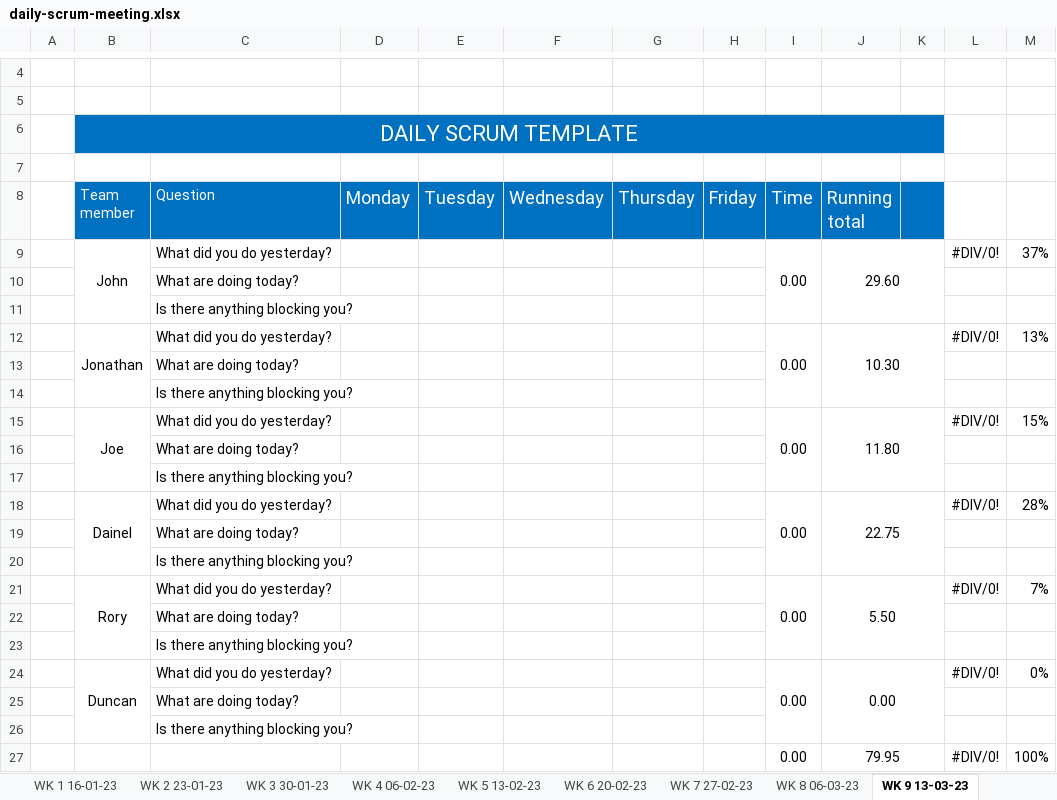
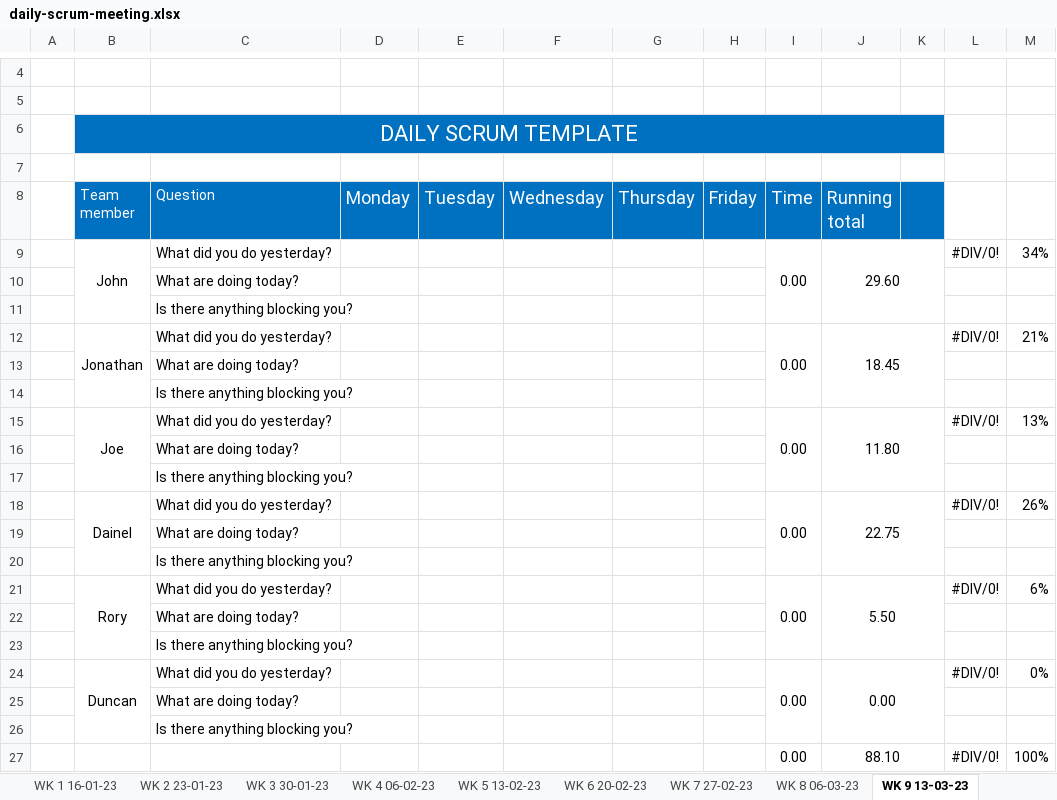
Before and after one commit to JBLACK2889/MENS-SHED-SOC09109, an Excel workbook: Documentation/daily-scrum-meeting.xlsx, sheet WK 9 13-03-23, drawn as a sheet; only a part is shown, gaps mark what is left out; values as stored, in another font and other column widths than the file's, no borders; the diff names each change by its address in the sheet, - before the commit and + after, or states it on an @@ line.

```diff
--- a/Documentation/daily-scrum-meeting.xlsx (sheet WK 9 13-03-23)
+++ b/Documentation/daily-scrum-meeting.xlsx (sheet WK 9 13-03-23)
-M9: 37%
+M9: 34%
-J12 (Running total): 10.30
+J12 (Running total): 18.45
-M12: 13%
+M12: 21%
-M15: 15%
+M15: 13%
-M18: 28%
+M18: 26%
-M21: 7%
+M21: 6%
-J27 (Running total): 79.95
+J27 (Running total): 88.10
```
Also changed, not shown: sheet WK 8 06-03-23, sheet WK 6 20-02-23, sheet WK 7 27-02-23, sheet WK 2 23-01-23, sheet WK 5 13-02-23, sheet WK 3 30-01-23, 1 more sheet, formulas that keep their value, Documentation/Contribution.xlsx, 3 other files.
